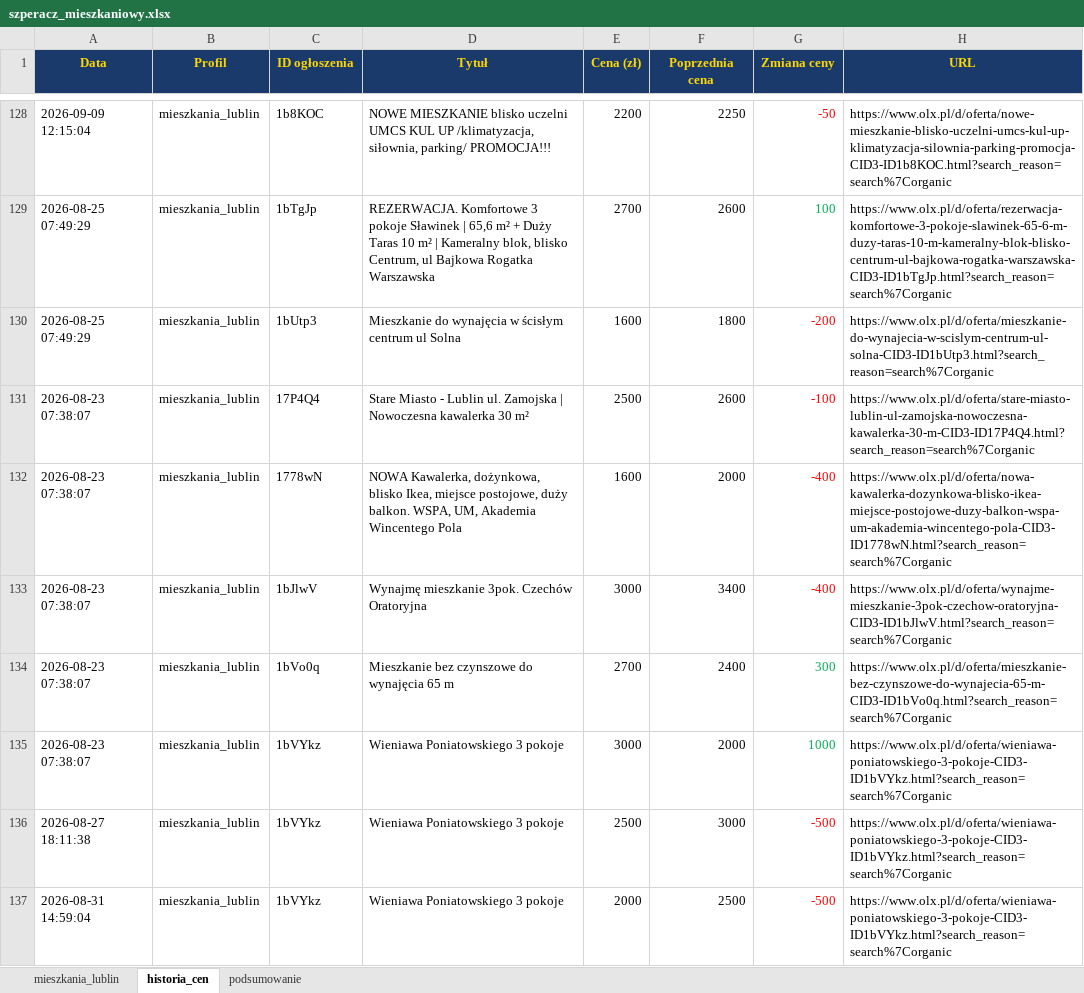
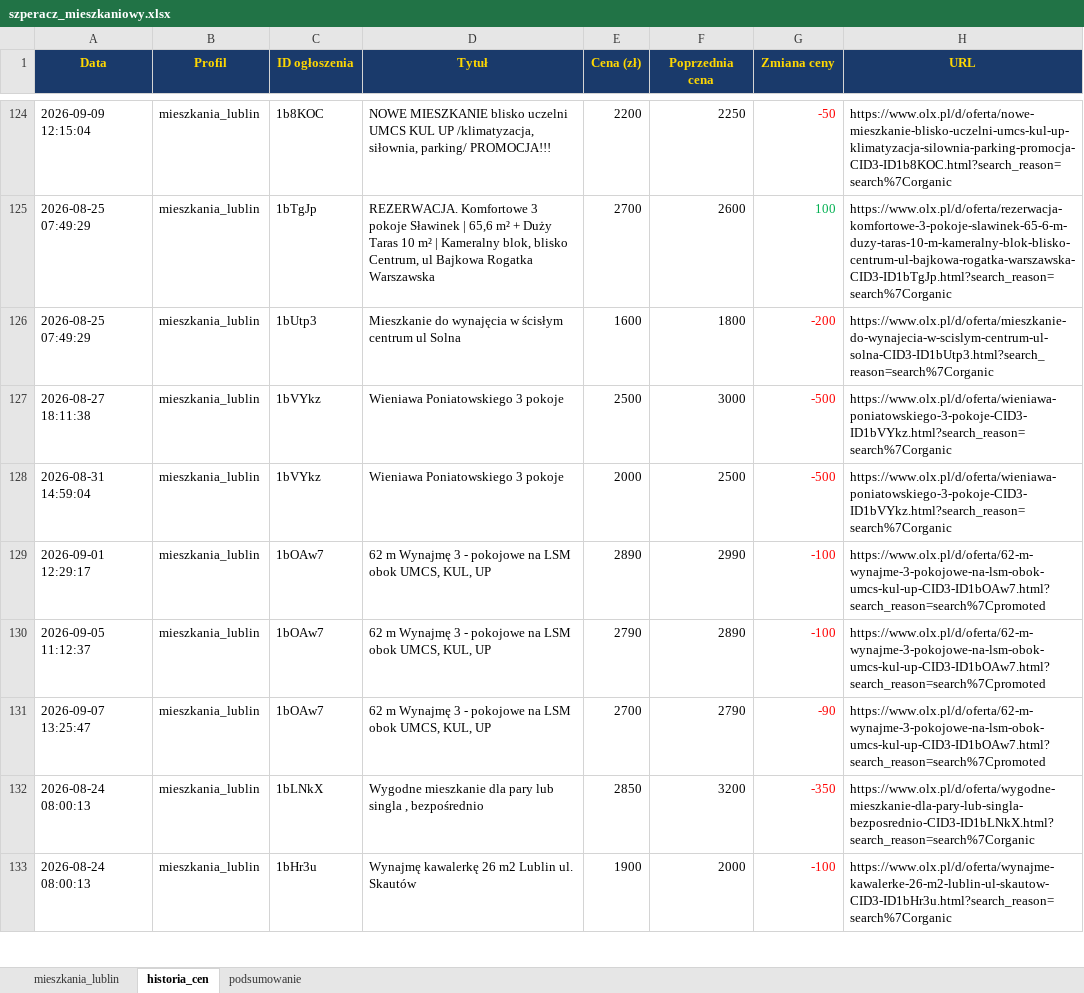
Before and after one commit to Bonaventura-EW/SZPERACZ-MIESZKANIOWY, an Excel workbook: data/szperacz_mieszkaniowy.xlsx, sheet historia_cen, drawn as a sheet; only a part is shown, gaps mark what is left out; the shorter side is filled out with more unchanged rows; values as stored, in another font and other column widths than the file's, no borders; removed rows and columns are numbered as before the commit, all else as after; the diff covers the shown part only; the diff names each change by its address in the sheet, - before the commit and + after, or states it on an @@ line.

```diff
--- a/data/szperacz_mieszkaniowy.xlsx (sheet historia_cen)
+++ b/data/szperacz_mieszkaniowy.xlsx (sheet historia_cen)
-row 131: 2026-08-23 07:38:07 | mieszkania_lublin | 17P4Q4 | Stare Miasto - Lublin ul. Zamojska | Nowoczesna kawalerka 30 m² | 2500 | 2600 | -100 | https://www.olx.pl/d/oferta/stare-miasto-lublin-ul-zamojska-nowoczesna-kawalerka-30-m-CID3-ID17P4Q4.html?search_reason=search%7Corganic
-row 132: 2026-08-23 07:38:07 | mieszkania_lublin | 1778wN | NOWA Kawalerka, dożynkowa, blisko Ikea, miejsce postojowe, duży balkon. WSPA, UM, Akademia Wincentego Pola | 1600 | 2000 | -400 | https://www.olx.pl/d/oferta/nowa-kawalerka-dozynkowa-blisko-ikea-miejsce-postojowe-duzy-balkon-wspa-um-akademia-wincentego-pola-CID3-ID1778wN.html?search_reason=search%7Corganic
-row 133: 2026-08-23 07:38:07 | mieszkania_lublin | 1bJlwV | Wynajmę mieszkanie 3pok. Czechów Oratoryjna | 3000 | 3400 | -400 | https://www.olx.pl/d/oferta/wynajme-mieszkanie-3pok-czechow-oratoryjna-CID3-ID1bJlwV.html?search_reason=search%7Corganic
-row 134: 2026-08-23 07:38:07 | mieszkania_lublin | 1bVo0q | Mieszkanie bez czynszowe do wynajęcia 65 m | 2700 | 2400 | 300 | https://www.olx.pl/d/oferta/mieszkanie-bez-czynszowe-do-wynajecia-65-m-CID3-ID1bVo0q.html?search_reason=search%7Corganic
-row 135: 2026-08-23 07:38:07 | mieszkania_lublin | 1bVYkz | Wieniawa Poniatowskiego 3 pokoje | 3000 | 2000 | 1000 | https://www.olx.pl/d/oferta/wieniawa-poniatowskiego-3-pokoje-CID3-ID1bVYkz.html?search_reason=search%7Corganic
```
Also changed, not shown: 12 added rows, 7 removed rows and 21 edited cells elsewhere in this sheet, sheet mieszkania_lublin, sheet podsumowanie, 4 other files.
